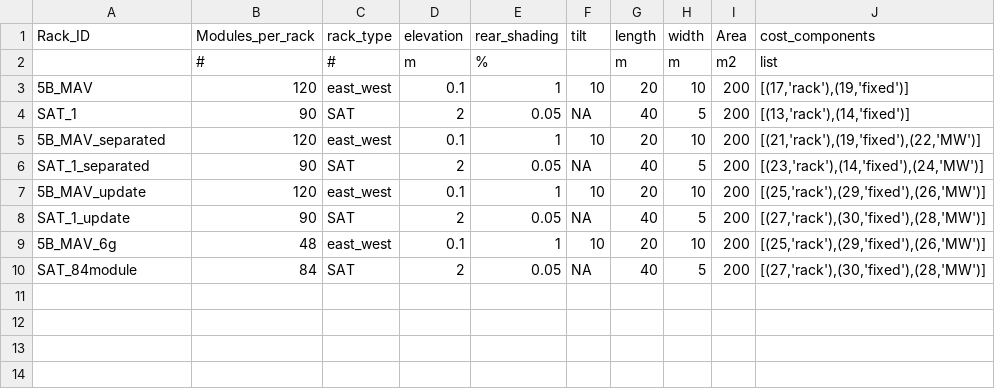
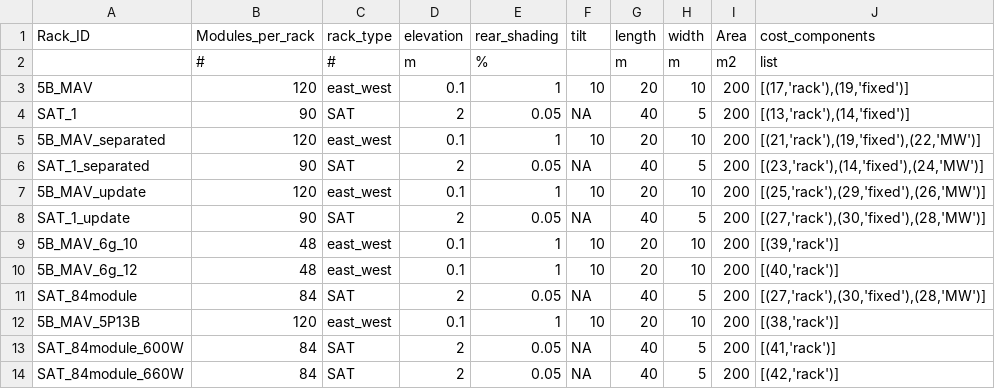
Before and after one commit to Hoshang111/lcoe-model, a CSV file: Data/SystemData/Suncable_rack_database.csv, drawn as a sheet.

```diff
--- a/Data/SystemData/Suncable_rack_database.csv
+++ b/Data/SystemData/Suncable_rack_database.csv
@@ -8,3 +8,7 @@ SAT_1_separated,90,SAT,2,0.05,NA,40,5,200,"[(23,'rack'),(14,'fixed'),(24,'MW')]"
 SAT_1_update,90,SAT,2,0.05,NA,40,5,200,"[(27,'rack'),(30,'fixed'),(28,'MW')]"
-5B_MAV_6g,48,east_west,0.1,1,10,20,10,200,"[(25,'rack'),(29,'fixed'),(26,'MW')]"
+5B_MAV_6g_10,48,east_west,0.1,1,10,20,10,200,"[(39,'rack')]"
+5B_MAV_6g_12,48,east_west,0.1,1,10,20,10,200,"[(40,'rack')]"
 SAT_84module,84,SAT,2,0.05,NA,40,5,200,"[(27,'rack'),(30,'fixed'),(28,'MW')]"
+5B_MAV_5P13B,120,east_west,0.1,1,10,20,10,200,"[(38,'rack')]"
+SAT_84module_600W,84,SAT,2,0.05,NA,40,5,200,"[(41,'rack')]"
+SAT_84module_660W,84,SAT,2,0.05,NA,40,5,200,"[(42,'rack')]"
```
Also changed, not shown: Data/SystemData/Suncable_module_database.csv, 9 other files.
